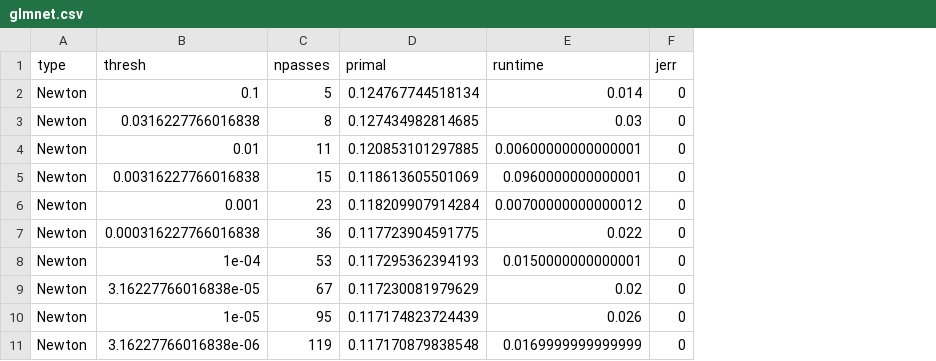
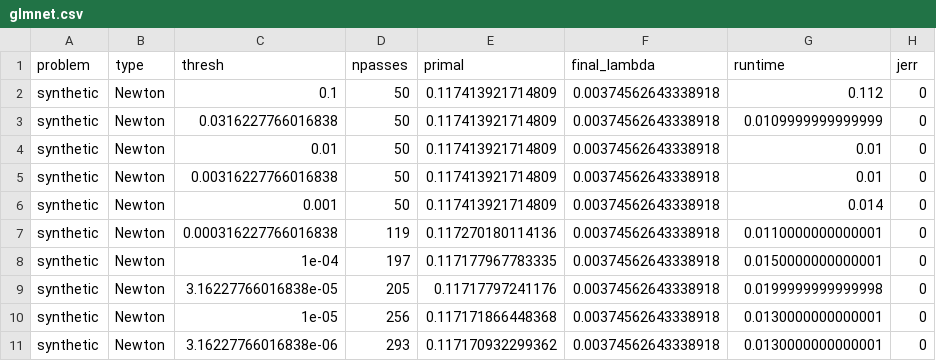
Before and after one commit to jolars/intercepts, a CSV file: results/real-solvers/glmnet.csv, drawn as a sheet; only a part is shown; addresses are those after the commit; the diff covers the shown part only; the diff names each change by its address in the sheet, - before the commit and + after, or states it on an @@ line.

Commit message:
Add more glmnet experiments

```diff
--- a/results/real-solvers/glmnet.csv
+++ b/results/real-solvers/glmnet.csv
+column A (problem), rows 2-11: all synthetic
+column F (final_lambda), rows 2-11: all 0.00374562643338918
-D2 (npasses): 5
+D2 (npasses): 50
-E2 (primal): 0.124767744518134
+E2 (primal): 0.117413921714809
-G2 (runtime): 0.014
+G2 (runtime): 0.112
-D3 (npasses): 8
+D3 (npasses): 50
-E3 (primal): 0.127434982814685
+E3 (primal): 0.117413921714809
-G3 (runtime): 0.03
+G3 (runtime): 0.0109999999999999
-D4 (npasses): 11
+D4 (npasses): 50
-E4 (primal): 0.120853101297885
+E4 (primal): 0.117413921714809
-G4 (runtime): 0.00600000000000001
+G4 (runtime): 0.01
-D5 (npasses): 15
+D5 (npasses): 50
-E5 (primal): 0.118613605501069
+E5 (primal): 0.117413921714809
-G5 (runtime): 0.0960000000000001
+G5 (runtime): 0.01
-D6 (npasses): 23
+D6 (npasses): 50
-E6 (primal): 0.118209907914284
+E6 (primal): 0.117413921714809
-G6 (runtime): 0.00700000000000012
+G6 (runtime): 0.014
-D7 (npasses): 36
+D7 (npasses): 119
-E7 (primal): 0.117723904591775
+E7 (primal): 0.117270180114136
-G7 (runtime): 0.022
+G7 (runtime): 0.0110000000000001
-D8 (npasses): 53
+D8 (npasses): 197
-E8 (primal): 0.117295362394193
+E8 (primal): 0.117177967783335
-D9 (npasses): 67
+D9 (npasses): 205
-E9 (primal): 0.117230081979629
+E9 (primal): 0.11717797241176
-G9 (runtime): 0.02
+G9 (runtime): 0.0199999999999998
-D10 (npasses): 95
+D10 (npasses): 256
-E10 (primal): 0.117174823724439
+E10 (primal): 0.117171866448368
-G10 (runtime): 0.026
+G10 (runtime): 0.0130000000000001
-D11 (npasses): 119
+D11 (npasses): 293
-E11 (primal): 0.117170879838548
+E11 (primal): 0.117170932299362
-G11 (runtime): 0.0169999999999999
+G11 (runtime): 0.0130000000000001
```
Also changed, not shown: 120 edited cells elsewhere in this file, 8 other files.
